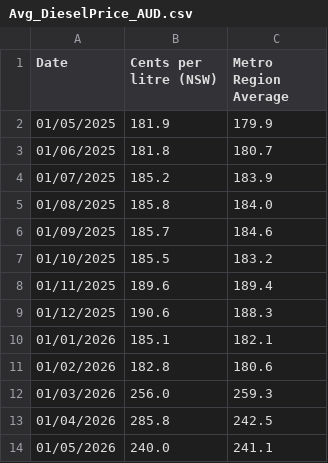
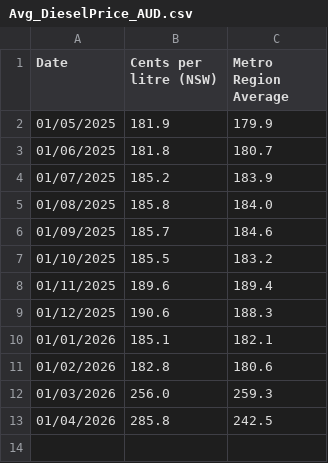
Before and after one commit to Liam-oconnor22/9CT-Task-1, a CSV file: Avg_DieselPrice_AUD.csv, drawn as a sheet; the diff names each change by its address in the sheet, - before the commit and + after, or states it on an @@ line.

```diff
--- a/Avg_DieselPrice_AUD.csv
+++ b/Avg_DieselPrice_AUD.csv
-row 14: 01/05/2026 | 240.0 | 241.1
```
Also changed, not shown: 3 other files.
